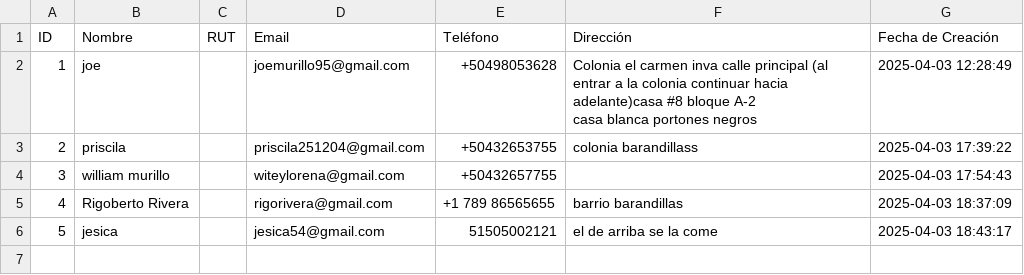
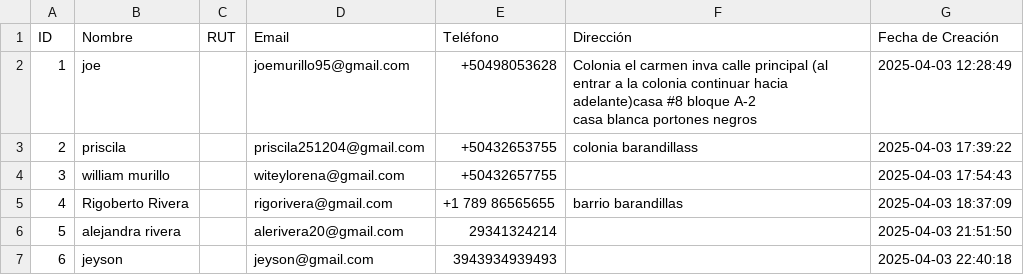
Before and after one commit to joemurilloa/remodelaciones, a CSV file: temp/clientes.csv, drawn as a sheet.

```diff
--- a/temp/clientes.csv
+++ b/temp/clientes.csv
@@ -6,2 +6,3 @@ casa blanca portones negros",2025-04-03 12:28:49
 4,Rigoberto Rivera,,rigorivera@gmail.com,+1 789 86565655,barrio barandillas,2025-04-03 18:37:09
-5,jesica ,,jesica54@gmail.com,51505002121,el de arriba se la come,2025-04-03 18:43:17
+5,alejandra rivera,,alerivera20@gmail.com,29341324214,,2025-04-03 21:51:50
+6,jeyson,,jeyson@gmail.com,3943934939493,,2025-04-03 22:40:18
```
Also changed, not shown: 11 other files.
